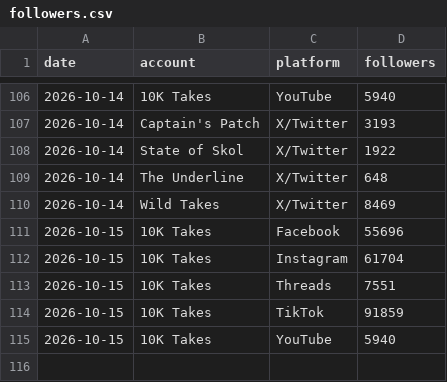
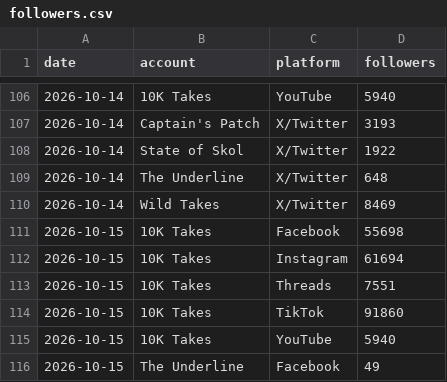
Before and after one commit to 10000takes/10k-takes-data, a CSV file: followers.csv, drawn as a sheet; only a part is shown, gaps mark what is left out.

```diff
--- a/followers.csv
+++ b/followers.csv
@@ -110,6 +110,7 @@ date,account,platform,followers
 2026-10-14,Wild Takes,X/Twitter,8469
-2026-10-15,10K Takes,Facebook,55696
-2026-10-15,10K Takes,Instagram,61704
+2026-10-15,10K Takes,Facebook,55698
+2026-10-15,10K Takes,Instagram,61694
 2026-10-15,10K Takes,Threads,7551
-2026-10-15,10K Takes,TikTok,91859
+2026-10-15,10K Takes,TikTok,91860
 2026-10-15,10K Takes,YouTube,5940
+2026-10-15,The Underline,Facebook,49
```
Also changed, not shown: metrics.csv.
